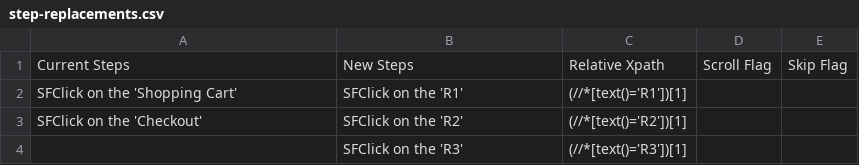
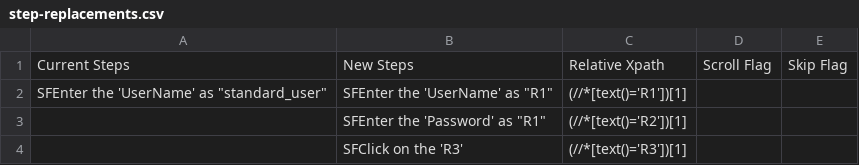
Before and after one commit to Ranjeet2027/AutomationStepChangeUtility, a CSV file: step-replacements.csv, drawn as a sheet; removed rows and columns are numbered as before the commit, all else as after; the diff names each change by its address in the sheet, - before the commit and + after, or states it on an @@ line.

Commit message:
Fix inconsistent data normalization in replaced steps, Only datasetList and Actions Need to be Fixed

```diff
--- a/step-replacements.csv
+++ b/step-replacements.csv
-row 2: SFClick on the 'Shopping Cart' | SFClick on the 'R1' | (//*[text()='R1'])[1]
-row 3: SFClick on the 'Checkout' | SFClick on the 'R2' | (//*[text()='R2'])[1]
+row 2: SFEnter the 'UserName' as "standard_user" | SFEnter the 'UserName' as "R1" | (//*[text()='R1'])[1]
+row 3:  | SFEnter the 'Password' as "R1" | (//*[text()='R2'])[1]
```
Also changed, not shown: 19 other files.
